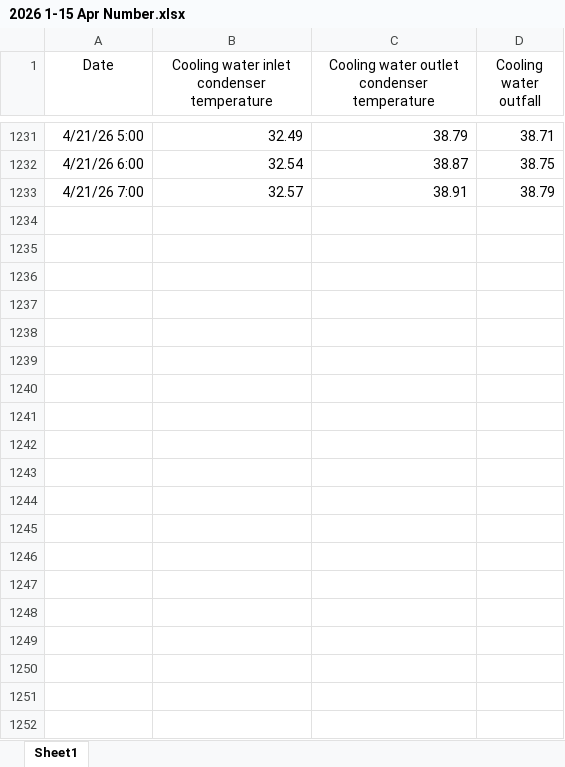
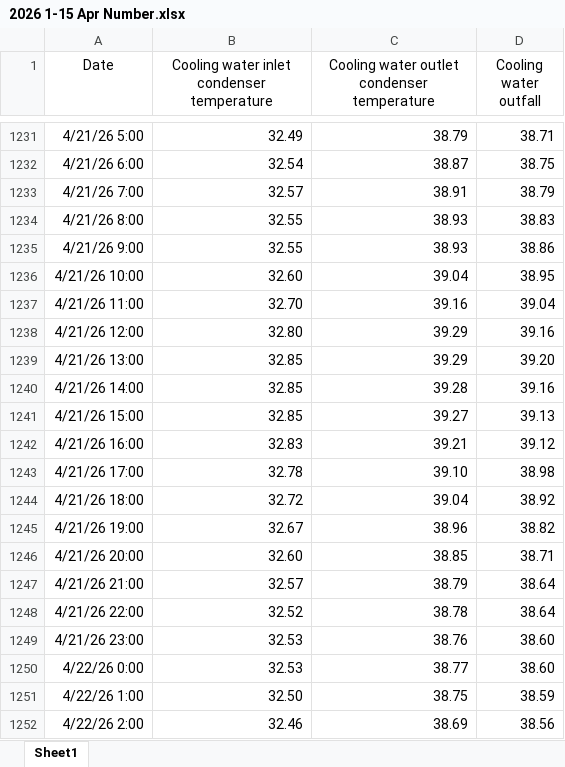
Before and after one commit to Pakalang/blcp-hotseason-tracking, an Excel workbook: 2026 1-15 Apr Number.xlsx, sheet Sheet1, drawn as a sheet; only a part is shown, gaps mark what is left out; values as stored, in another font and other column widths than the file's, no borders; the diff covers the shown part only; the diff names each change by its address in the sheet, - before the commit and + after, or states it on an @@ line.

```diff
--- a/2026 1-15 Apr Number.xlsx (sheet Sheet1)
+++ b/2026 1-15 Apr Number.xlsx (sheet Sheet1)
+row 1234: 4/21/26 8:00 | 32.55 | 38.93 | 38.83
+row 1235: 4/21/26 9:00 | 32.55 | 38.93 | 38.86
+row 1236: 4/21/26 10:00 | 32.60 | 39.04 | 38.95
+row 1237: 4/21/26 11:00 | 32.70 | 39.16 | 39.04
+row 1238: 4/21/26 12:00 | 32.80 | 39.29 | 39.16
+row 1239: 4/21/26 13:00 | 32.85 | 39.29 | 39.20
+row 1240: 4/21/26 14:00 | 32.85 | 39.28 | 39.16
+row 1241: 4/21/26 15:00 | 32.85 | 39.27 | 39.13
+row 1242: 4/21/26 16:00 | 32.83 | 39.21 | 39.12
+row 1243: 4/21/26 17:00 | 32.78 | 39.10 | 38.98
+row 1244: 4/21/26 18:00 | 32.72 | 39.04 | 38.92
+row 1245: 4/21/26 19:00 | 32.67 | 38.96 | 38.82
+row 1246: 4/21/26 20:00 | 32.60 | 38.85 | 38.71
+row 1247: 4/21/26 21:00 | 32.57 | 38.79 | 38.64
+row 1248: 4/21/26 22:00 | 32.52 | 38.78 | 38.64
+row 1249: 4/21/26 23:00 | 32.53 | 38.76 | 38.60
+row 1250: 4/22/26 0:00 | 32.53 | 38.77 | 38.60
+row 1251: 4/22/26 1:00 | 32.50 | 38.75 | 38.59
+row 1252: 4/22/26 2:00 | 32.46 | 38.69 | 38.56
```
Also changed, not shown: 213 added rows elsewhere in this sheet, 1 other file.
